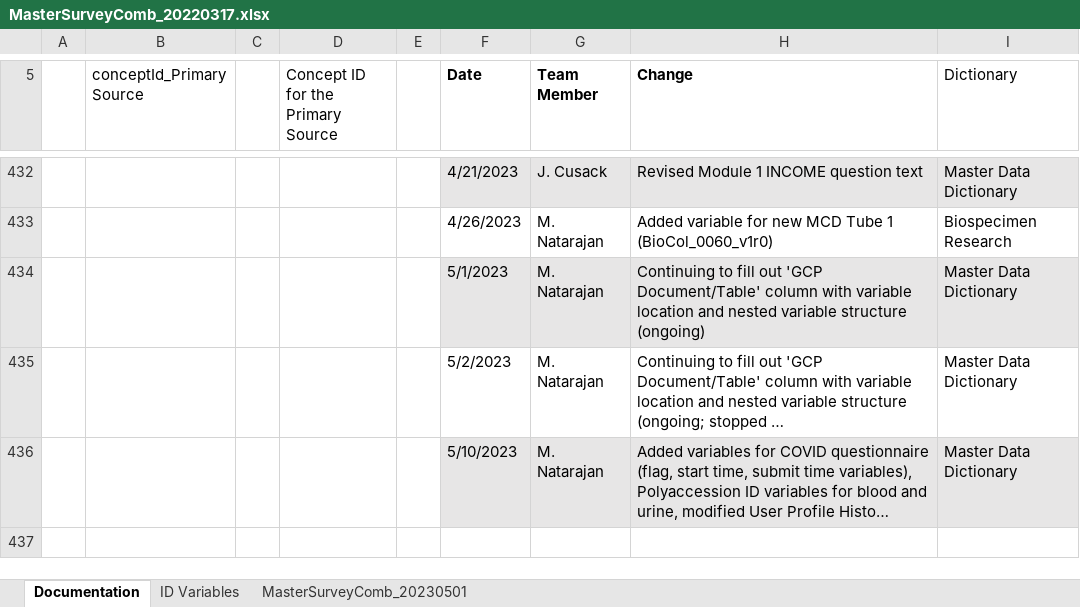
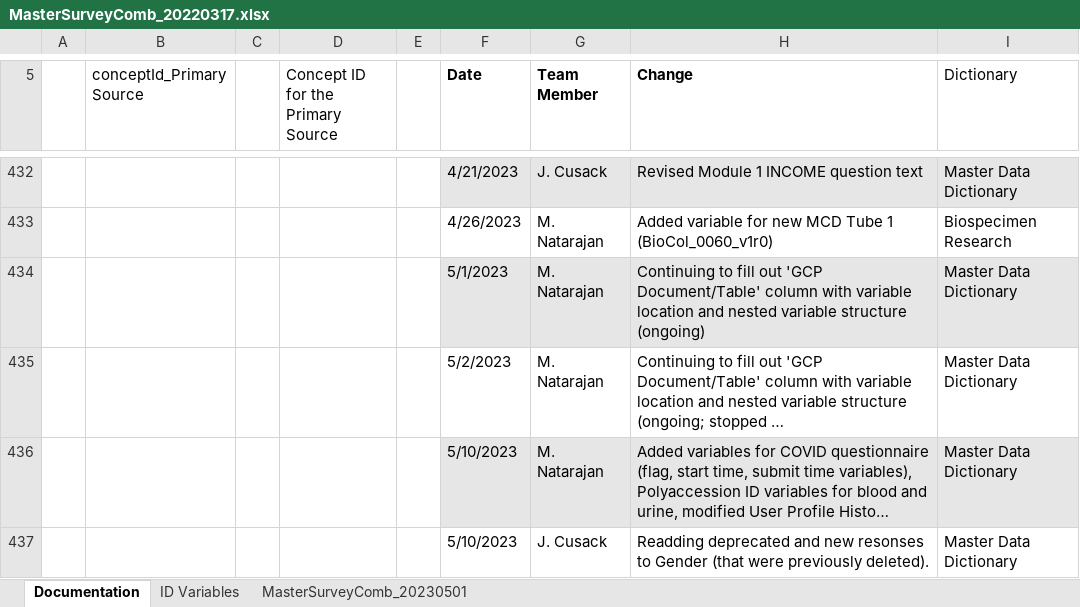
Before and after one commit to Analyticsphere/ConnectMasterAndSurveyCombinedDataDictionary, an Excel workbook: MasterSurveyComb_20220317.xlsx, sheet Documentation, drawn as a sheet; only a part is shown, gaps mark what is left out; long unchanged cells end in …; values as stored, in another font and other column widths than the file's, no borders; the diff names each change by its address in the sheet, - before the commit and + after, or states it on an @@ line.

```diff
--- a/MasterSurveyComb_20220317.xlsx (sheet Documentation)
+++ b/MasterSurveyComb_20220317.xlsx (sheet Documentation)
+row 437:  |  |  |  |  | 5/10/2023 | J. Cusack | Readding deprecated and new resonses to Gender (that were previously deleted). | Master Data Dictionary
```
Also changed, not shown: sheet MasterSurveyComb_20230501.
